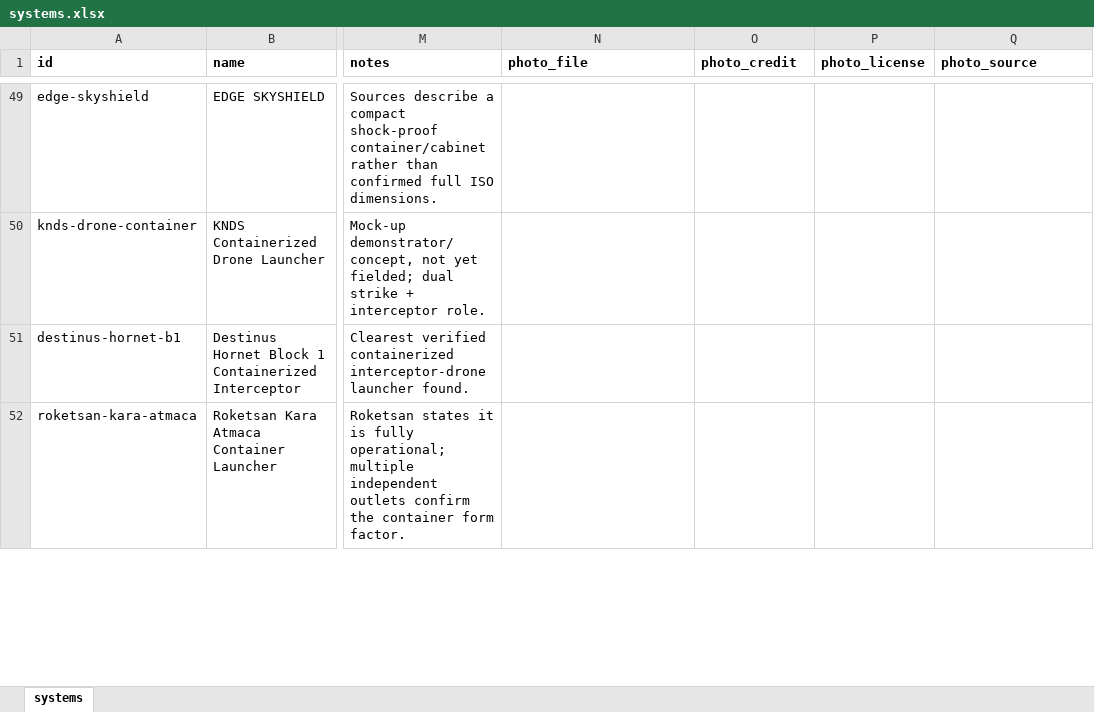
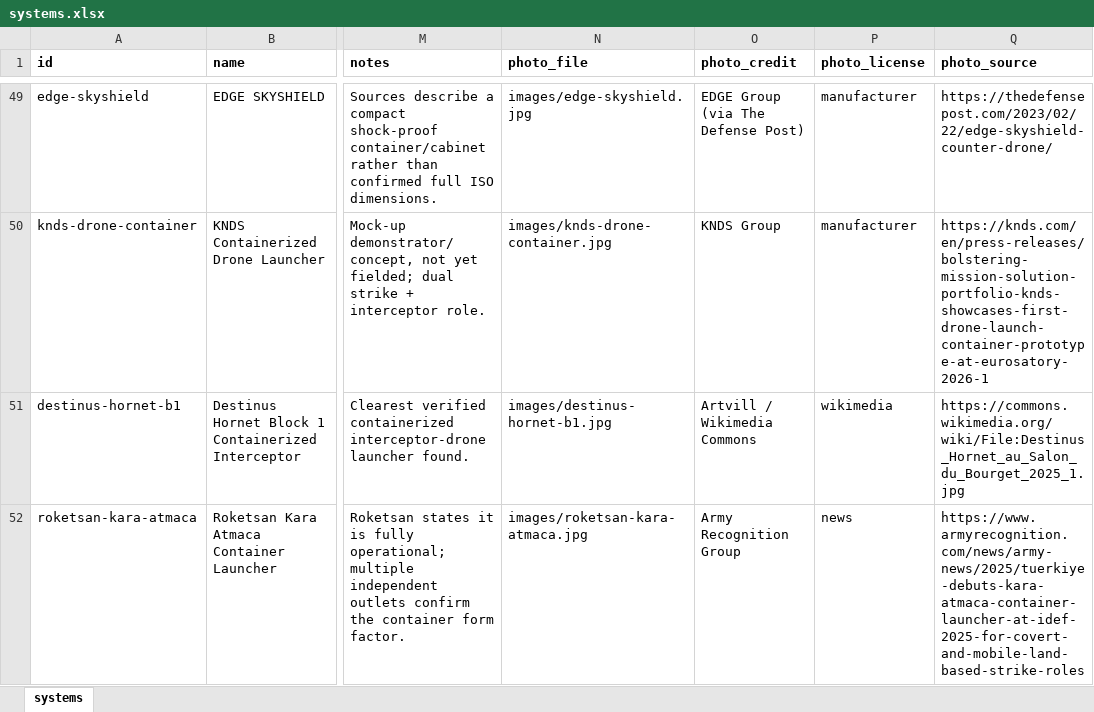
Before and after one commit to urcraft/containerised-weapon-systems, an Excel workbook: data/systems.xlsx, sheet systems, drawn as a sheet; only a part is shown, gaps mark what is left out; values as stored, in another font and other column widths than the file's, no borders; table styles not drawn; the diff covers the shown part only; the diff names each change by its address in the sheet, - before the commit and + after, or states it on an @@ line.

```diff
--- a/data/systems.xlsx (sheet systems)
+++ b/data/systems.xlsx (sheet systems)
-N49 (photo_file): (empty)
+N49 (photo_file): images/edge-skyshield.jpg
-O49 (photo_credit): (empty)
+O49 (photo_credit): EDGE Group (via The Defense Post)
-P49:P50 (photo_license): (empty)
+P49:P50 (photo_license): manufacturer
-Q49 (photo_source): (empty)
+Q49 (photo_source): https://thedefensepost.com/2023/02/22/edge-skyshield-counter-drone/
-N50 (photo_file): (empty)
+N50 (photo_file): images/knds-drone-container.jpg
-O50 (photo_credit): (empty)
+O50 (photo_credit): KNDS Group
-Q50 (photo_source): (empty)
+Q50 (photo_source): https://knds.com/en/press-releases/bolstering-mission-solution-portfolio-knds-showcases-first-drone-launch-container-prototype-at-eurosatory-2026-1
-N51 (photo_file): (empty)
+N51 (photo_file): images/destinus-hornet-b1.jpg
-O51 (photo_credit): (empty)
+O51 (photo_credit): Artvill / Wikimedia Commons
-P51 (photo_license): (empty)
+P51 (photo_license): wikimedia
-Q51 (photo_source): (empty)
+Q51 (photo_source): https://commons.wikimedia.org/wiki/File:Destinus_Hornet_au_Salon_du_Bourget_2025_1.jpg
-N52 (photo_file): (empty)
+N52 (photo_file): images/roketsan-kara-atmaca.jpg
-O52 (photo_credit): (empty)
+O52 (photo_credit): Army Recognition Group
-P52 (photo_license): (empty)
+P52 (photo_license): news
-Q52 (photo_source): (empty)
+Q52 (photo_source): https://www.armyrecognition.com/news/army-news/2025/tuerkiye-debuts-kara-atmaca-container-launcher-at-idef-2025-for-covert-and-mobile-land-based-strike-roles
```
Also changed, not shown: 144 edited cells elsewhere in this sheet, 40 other files.
